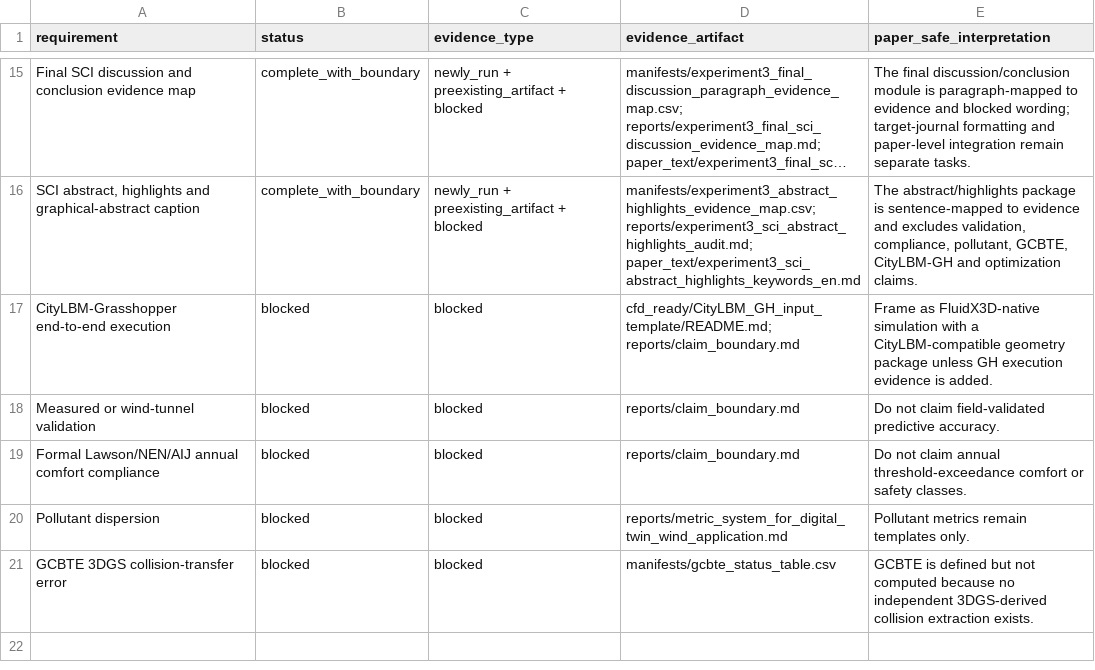
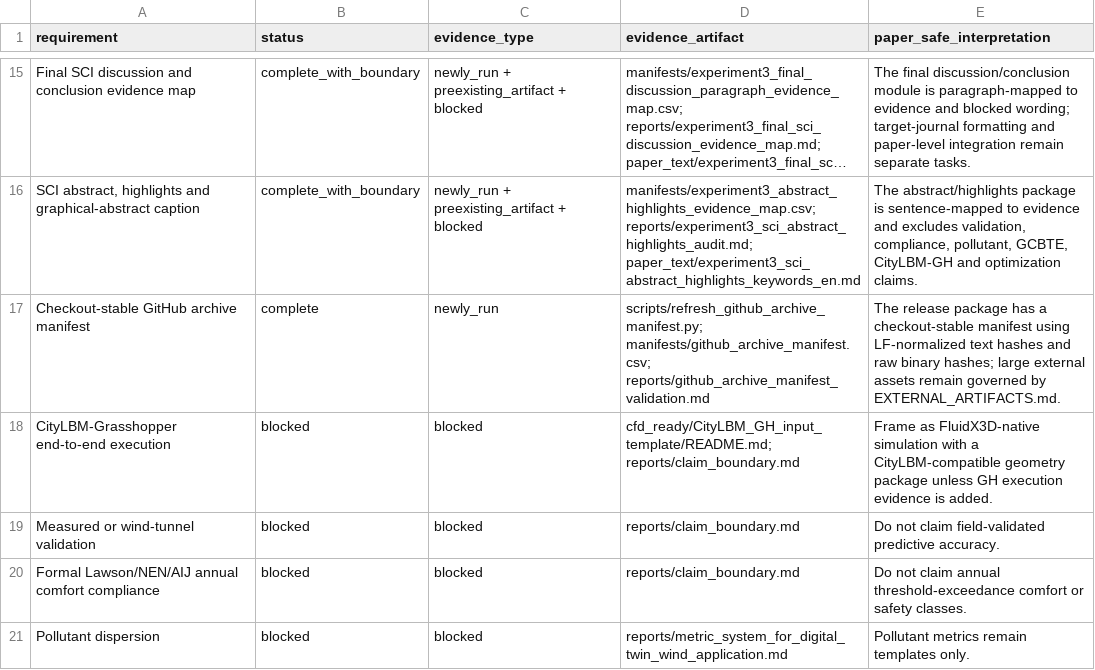
Before and after one commit to ShiyuMiao/citylbm, a CSV file: releases/v0.2.0/package/validation_experiments/Experiment3_TUM2TWIN_DigitalTwin_DesignApplication/manifests/experiment3_final_requirement_coverage.csv, drawn as a sheet; only a part is shown, gaps mark what is left out; the shorter side is filled out with more unchanged rows; long unchanged cells end in …; the diff names each change by its address in the sheet, - before the commit and + after, or states it on an @@ line.

Commit message:
Add Experiment 3 archive manifest validation

```diff
--- a/releases/v0.2.0/package/validation_experiments/Experiment3_TUM2TWIN_DigitalTwin_DesignApplication/manifests/experiment3_final_requirement_coverage.csv
+++ b/releases/v0.2.0/package/validation_experiments/Experiment3_TUM2TWIN_DigitalTwin_DesignApplication/manifests/experiment3_final_requirement_coverage.csv
+row 17: Checkout-stable GitHub archive manifest | complete | newly_run | scripts/refresh_github_archive_manifest.py; manifests/github_archive_manifest.csv; reports/github_archive_manifest_validation.md | The release package has a checkout-stable manifest using LF-normalized text hashes and raw binary hashes; large external assets remain governed by EXTERNAL_ARTIFACTS.md.
```
Also changed, not shown: releases/v0.2.0/package/validation_experiments/Experiment3_TUM2TWIN_DigitalTwin_DesignApplication/manifests/evidence_inventory.csv, releases/v0.2.0/package/validation_experiments/Experiment3_TUM2TWIN_DigitalTwin_DesignApplication/manifests/github_archive_manifest.csv, 11 other files.
